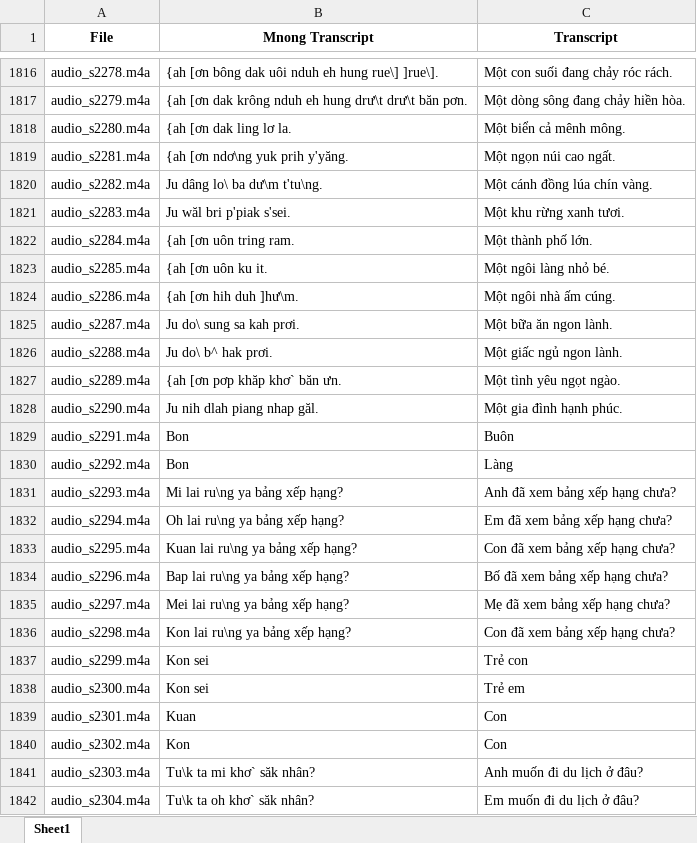
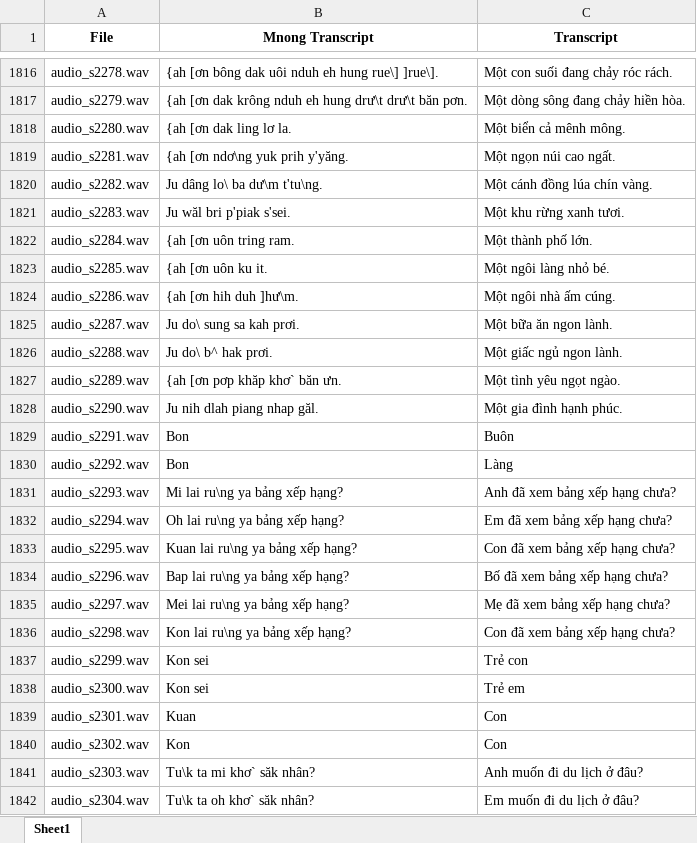
Before and after one commit to SevenScorpions/TST, an Excel workbook: data.xlsx, sheet Sheet1, drawn as a sheet; only a part is shown, gaps mark what is left out; values as stored, in another font and other column widths than the file's, no borders; the diff covers the shown part only; the diff names each change by its address in the sheet, - before the commit and + after, or states it on an @@ line.

```diff
--- a/data.xlsx (sheet Sheet1)
+++ b/data.xlsx (sheet Sheet1)
-A1816 (File): audio_s2278.m4a
+A1816 (File): audio_s2278.wav
-A1817 (File): audio_s2279.m4a
+A1817 (File): audio_s2279.wav
-A1818 (File): audio_s2280.m4a
+A1818 (File): audio_s2280.wav
-A1819 (File): audio_s2281.m4a
+A1819 (File): audio_s2281.wav
-A1820 (File): audio_s2282.m4a
+A1820 (File): audio_s2282.wav
-A1821 (File): audio_s2283.m4a
+A1821 (File): audio_s2283.wav
-A1822 (File): audio_s2284.m4a
+A1822 (File): audio_s2284.wav
-A1823 (File): audio_s2285.m4a
+A1823 (File): audio_s2285.wav
-A1824 (File): audio_s2286.m4a
+A1824 (File): audio_s2286.wav
-A1825 (File): audio_s2287.m4a
+A1825 (File): audio_s2287.wav
-A1826 (File): audio_s2288.m4a
+A1826 (File): audio_s2288.wav
-A1827 (File): audio_s2289.m4a
+A1827 (File): audio_s2289.wav
-A1828 (File): audio_s2290.m4a
+A1828 (File): audio_s2290.wav
-A1829 (File): audio_s2291.m4a
+A1829 (File): audio_s2291.wav
-A1830 (File): audio_s2292.m4a
+A1830 (File): audio_s2292.wav
-A1831 (File): audio_s2293.m4a
+A1831 (File): audio_s2293.wav
-A1832 (File): audio_s2294.m4a
+A1832 (File): audio_s2294.wav
-A1833 (File): audio_s2295.m4a
+A1833 (File): audio_s2295.wav
-A1834 (File): audio_s2296.m4a
+A1834 (File): audio_s2296.wav
-A1835 (File): audio_s2297.m4a
+A1835 (File): audio_s2297.wav
-A1836 (File): audio_s2298.m4a
+A1836 (File): audio_s2298.wav
-A1837 (File): audio_s2299.m4a
+A1837 (File): audio_s2299.wav
-A1838 (File): audio_s2300.m4a
+A1838 (File): audio_s2300.wav
-A1839 (File): audio_s2301.m4a
+A1839 (File): audio_s2301.wav
-A1840 (File): audio_s2302.m4a
+A1840 (File): audio_s2302.wav
-A1841 (File): audio_s2303.m4a
+A1841 (File): audio_s2303.wav
-A1842 (File): audio_s2304.m4a
+A1842 (File): audio_s2304.wav
```
Also changed, not shown: 86 edited cells elsewhere in this sheet.
